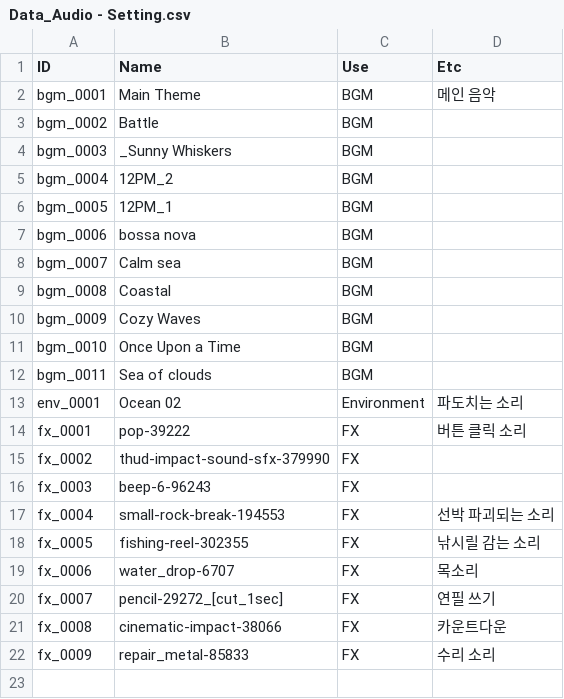
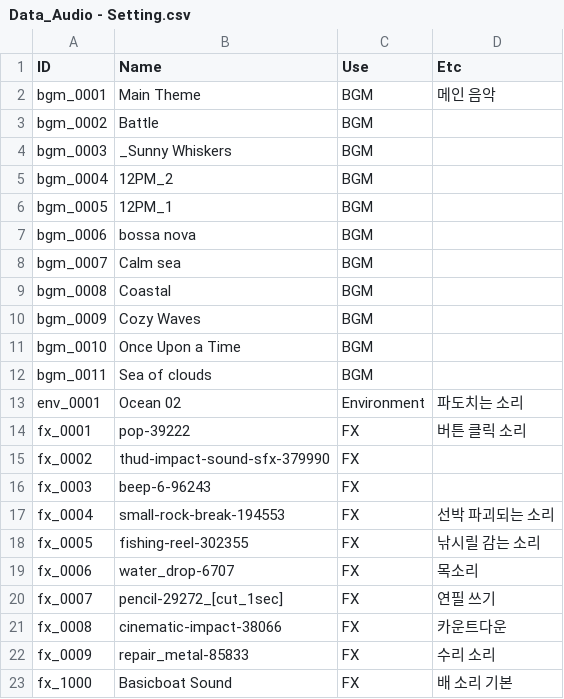
Before and after one commit to nodong91/FishingAssets, a CSV file: 01_Resources/Datas/Data_Json/Data_Audio - Setting.csv, drawn as a sheet.

```diff
--- a/01_Resources/Datas/Data_Json/Data_Audio - Setting.csv
+++ b/01_Resources/Datas/Data_Json/Data_Audio - Setting.csv
@@ -22 +22,2 @@ fx_0008,cinematic-impact-38066,FX,카운트다운
 fx_0009,repair_metal-85833,FX,수리 소리
+fx_1000,Basicboat Sound,FX,배 소리 기본
```
Also changed, not shown: 31 other files.
